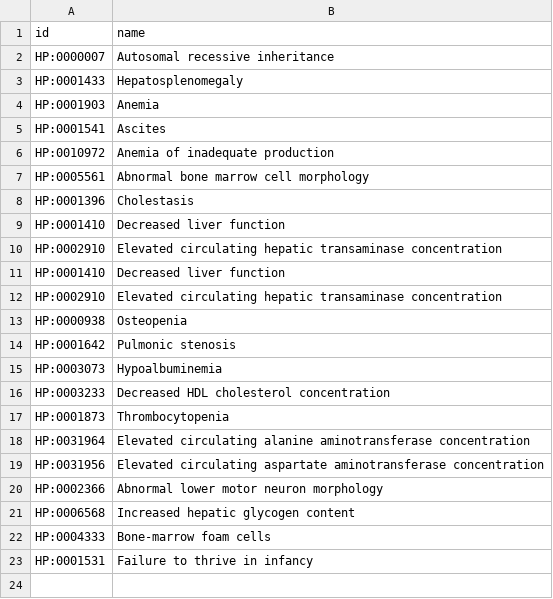
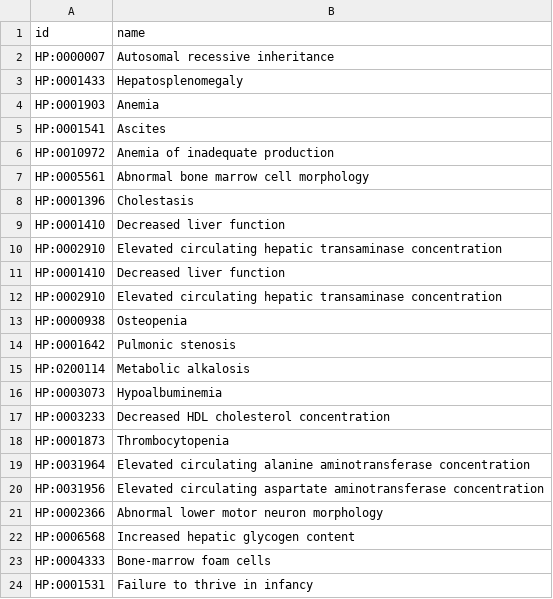
Before and after one commit to ivanwilliammd/IDeRare, a TSV file: output/20240330_233521_transformed_hpo_set.tsv (was output/20240330_231305_transformed_hpo_set.tsv), drawn as a sheet; the diff names each change by its address in the sheet, - before the commit and + after, or states it on an @@ line.

Commit message:
regenerated output

```diff
--- a/output/20240330_231305_transformed_hpo_set.tsv
+++ b/output/20240330_233521_transformed_hpo_set.tsv
+row 15: HP:0200114 | Metabolic alkalosis
```
Also changed, not shown: 16 other files.
